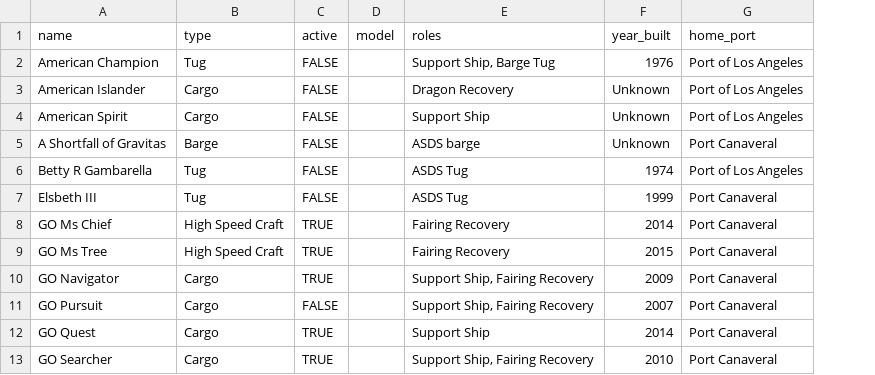
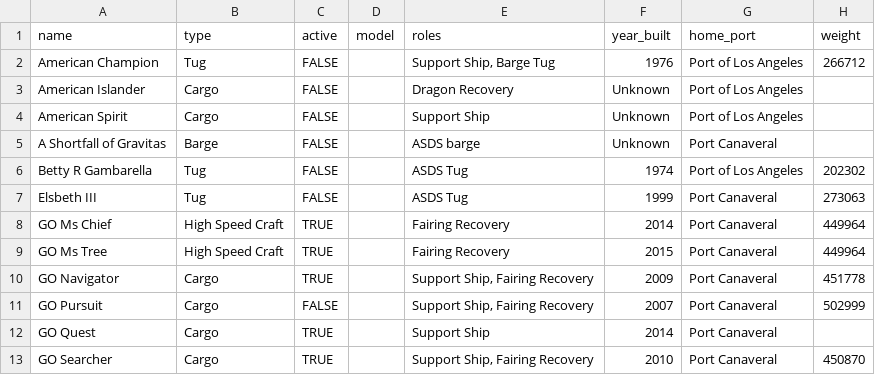
Before and after one commit to ArivAfonso/spacex-datasets, a CSV file: data/csv/ships.csv, drawn as a sheet; only a part is shown; the diff names each change by its address in the sheet, - before the commit and + after, or states it on an @@ line.

```diff
--- a/data/csv/ships.csv
+++ b/data/csv/ships.csv
+column H (weight), rows 2-13: 266712 |  |  |  | 202302 | 273063 | 449964 | 449964 | 451778 | 502999 |  | 450870
```
Also changed, not shown: data/csv/capsules.csv, data/csv/launchpads.csv, 8 other files.
